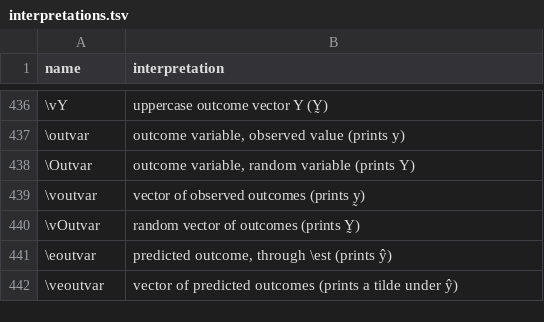
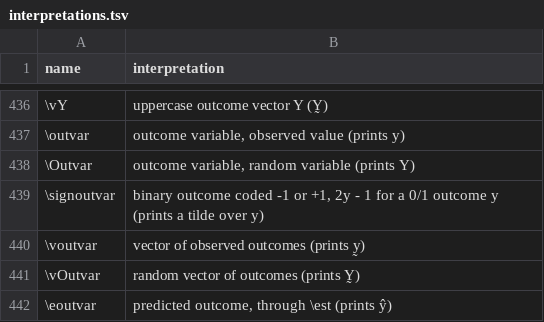
Before and after one commit to Morrison-Lab/macros, a TSV file: interpretations.tsv, drawn as a sheet; only a part is shown, gaps mark what is left out; the shorter side is filled out with more unchanged rows.

```diff
--- a/interpretations.tsv
+++ b/interpretations.tsv
@@ -438,2 +438,3 @@ name	interpretation
 \Outvar	outcome variable, random variable (prints Y)
+\signoutvar	binary outcome coded -1 or +1, 2y - 1 for a 0/1 outcome y (prints a tilde over y)
 \voutvar	vector of observed outcomes (prints y̰)
```
Also changed, not shown: 2 other files.
